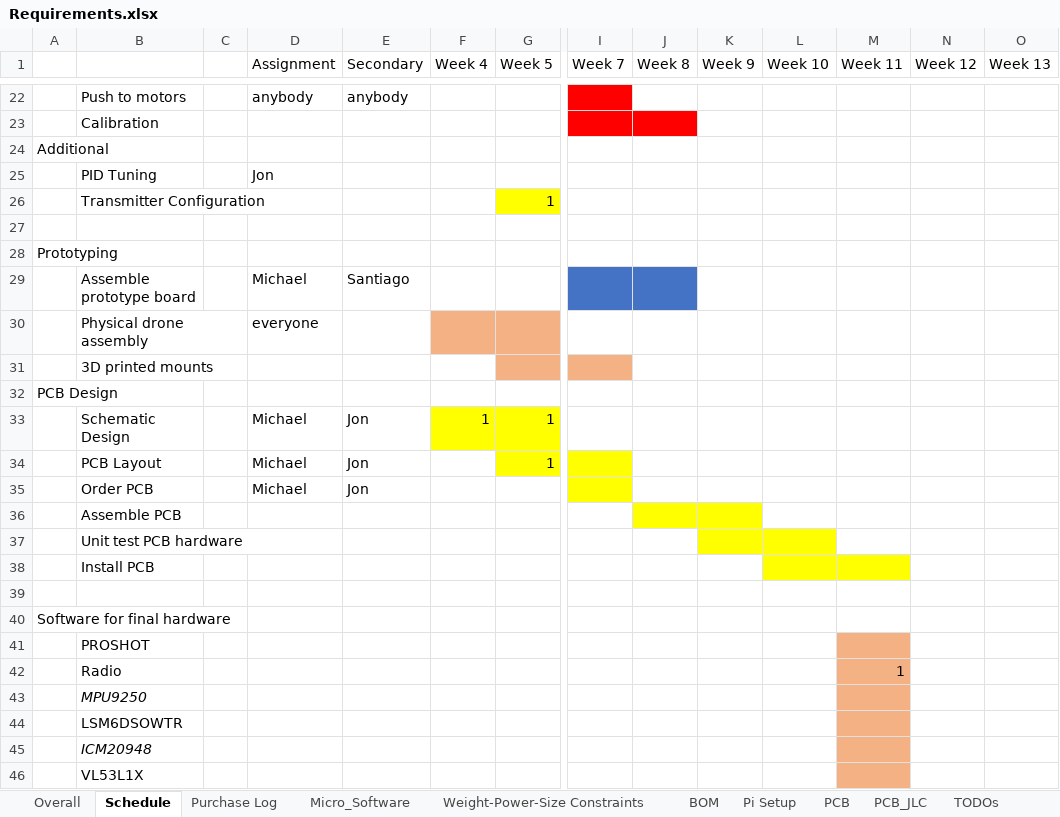
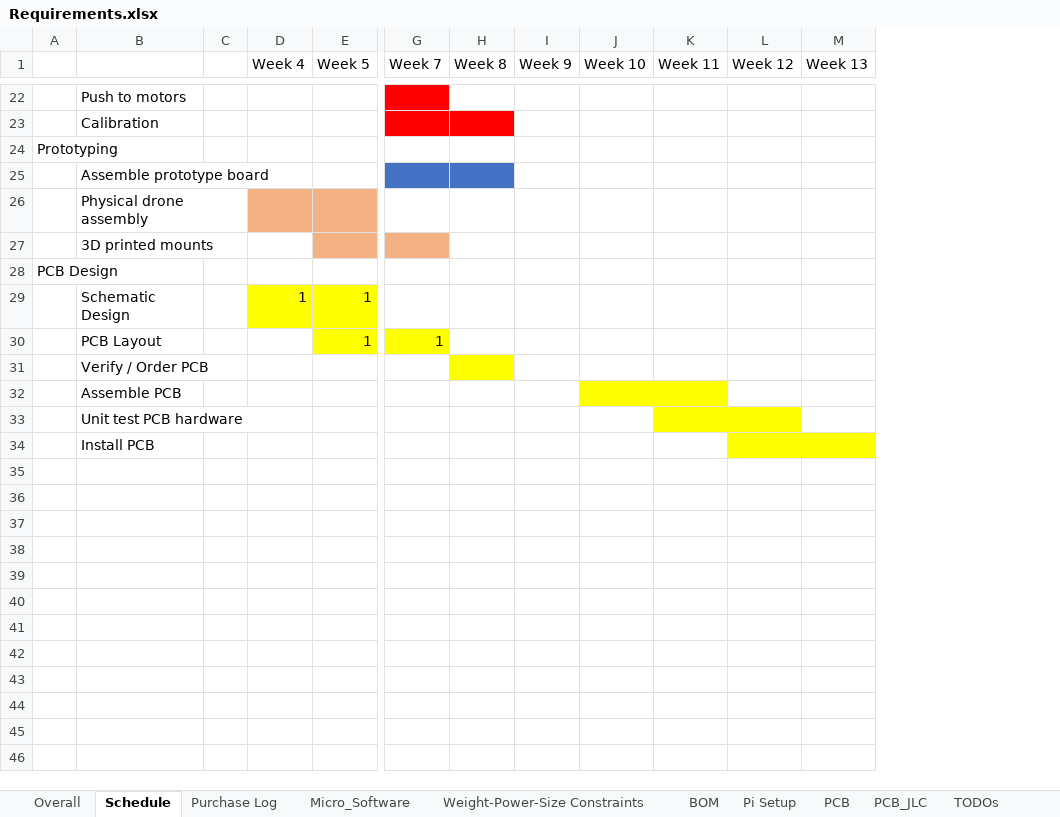
Before and after one commit to michaellangford99/ECE47700, an Excel workbook: docs/Requirements.xlsx, sheet Schedule, drawn as a sheet; only a part is shown, gaps mark what is left out; values as stored, in another font and other column widths than the file's, no borders; conditional formats not drawn; removed rows and columns are numbered as before the commit, all else as after; rows hold the shown columns only; the diff covers the shown part only; the diff names each change by its address in the sheet, - before the commit and + after, or states it on an @@ line.

```diff
--- a/docs/Requirements.xlsx (sheet Schedule)
+++ b/docs/Requirements.xlsx (sheet Schedule)
-column D (Assignment), row 22: anybody; rows 29-35: Michael | everyone |  |  | Michael | Michael | Michael
-column E (Secondary), row 22: anybody; rows 29-35: Santiago |  |  |  | Jon | Jon | Jon
-row 24: Additional
-row 25:  | PID Tuning |  | Jon
-row 26:  | Transmitter Configuration |  |  |  |  | 1
-row 27: (empty)
-G30 (Week 7): (empty)
+G30 (Week 7): 1
-B31: Order PCB
+B31: Verify / Order PCB
-G31 fill: #FFFF00
+G31 fill: none
-H31 fill: none
+H31 fill: #FFFF00
-H32:I32 fill: #FFFF00
+H32:I32 fill: none
-J32:K32 fill: none
+J32:K32 fill: #FFFF00
-I33:J33 fill: #FFFF00
+I33:J33 fill: none
-K33:L33 fill: none
+K33:L33 fill: #FFFF00
-J34:K34 fill: #FFFF00
+J34:K34 fill: none
-L34:M34 fill: none
+L34:M34 fill: #FFFF00
-row 39: (empty)
-row 40: Software for final hardware
-row 41:  | PROSHOT
-row 42:  | Radio |  |  |  |  |  |  |  |  |  | 1
-row 43:  | MPU9250
-row 44:  | LSM6DSOWTR
-row 45:  | ICM20948
-row 46:  | VL53L1X
```
Also changed, not shown: 4 edited cells and cell formats elsewhere in this sheet, sheet TODOs, sheet Purchase Log, sheet Weight-Power-Size Constraints, sheet BOM, docs/proposal documents/Bill of Materials.xlsx, 3 other files.
